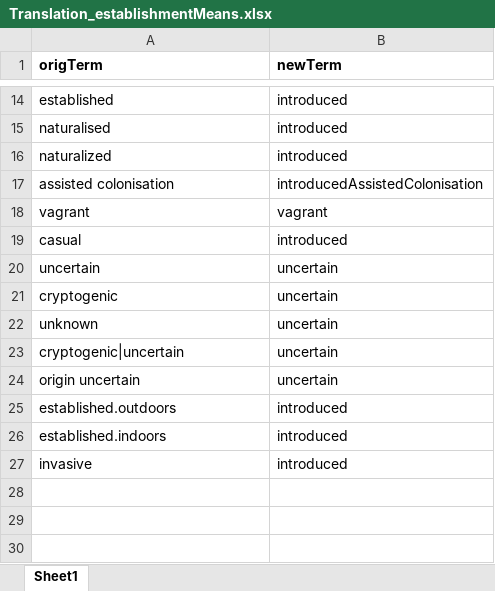
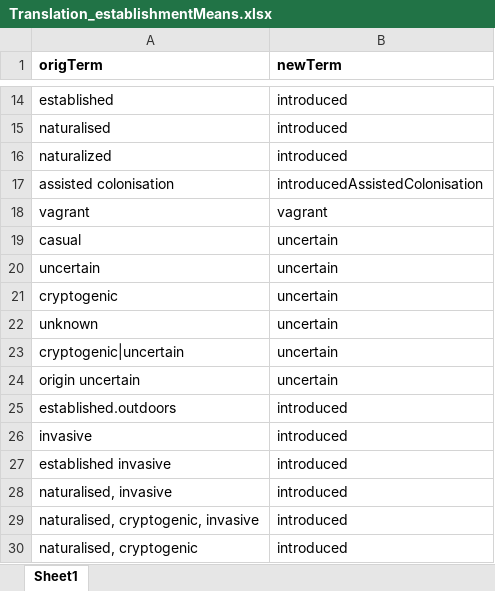
Before and after one commit to hseebens/SInAS, an Excel workbook: Config/Translation_establishmentMeans.xlsx, sheet Sheet1, drawn as a sheet; only a part is shown, gaps mark what is left out; values as stored, in another font and other column widths than the file's, no borders; removed rows and columns are numbered as before the commit, all else as after; the diff names each change by its address in the sheet, - before the commit and + after, or states it on an @@ line.

```diff
--- a/Config/Translation_establishmentMeans.xlsx (sheet Sheet1)
+++ b/Config/Translation_establishmentMeans.xlsx (sheet Sheet1)
-B19 (newTerm): introduced
+B19 (newTerm): uncertain
-row 26: established.indoors | introduced
+row 27: established invasive | introduced
+row 28: naturalised, invasive | introduced
+row 29: naturalised, cryptogenic, invasive | introduced
+row 30: naturalised, cryptogenic | introduced
```
Also changed, not shown: Config/DatabaseInfo.xlsx, Config/Translation_occurrenceStatus.xlsx, 15 other files.
